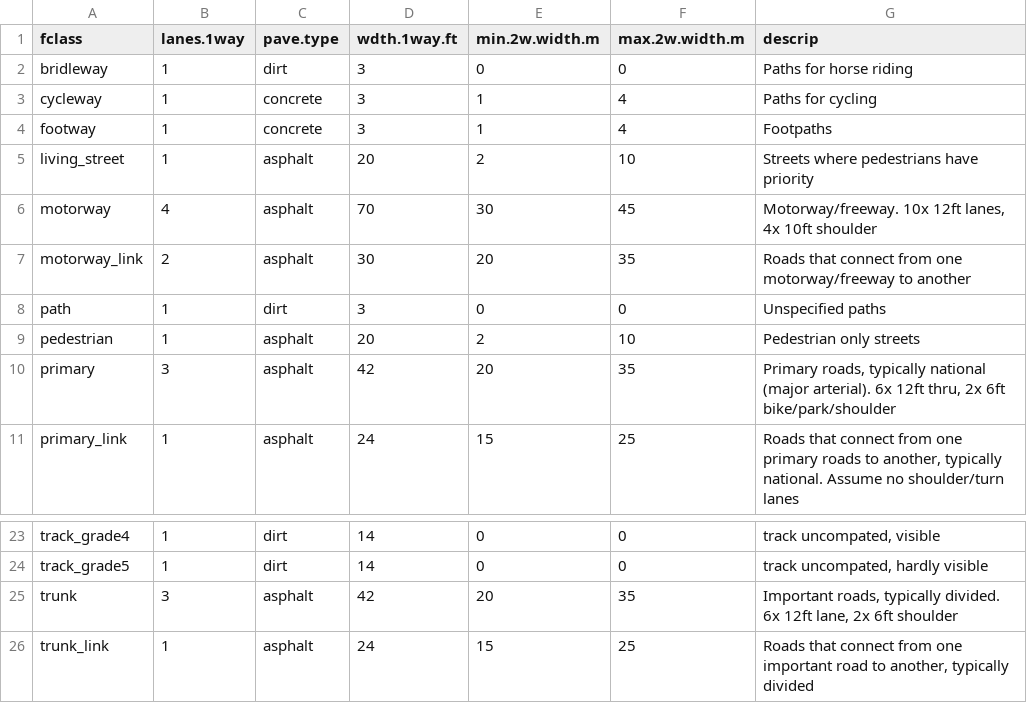
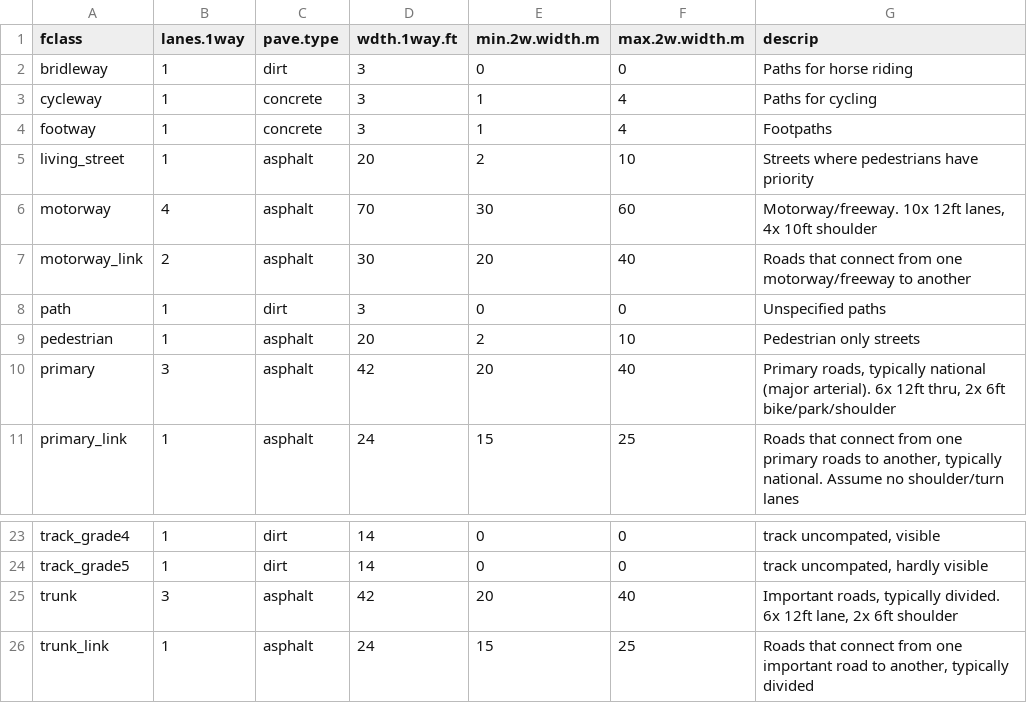
Before and after one commit to cghoehne/transport-uhi-phx, a CSV file: data/osm_fclass_info.csv, drawn as a sheet; only a part is shown, gaps mark what is left out.

Commit message:
add folder creation for outputs if not already there and update max osm roadway width assumptions

```diff
--- a/data/osm_fclass_info.csv
+++ b/data/osm_fclass_info.csv
@@ -5,7 +5,7 @@ footway,1,concrete,3,1,4,Footpaths
 living_street,1,asphalt,20,2,10,Streets where pedestrians have priority
-motorway,4,asphalt,70,30,45,"Motorway/freeway. 10x 12ft lanes, 4x 10ft shoulder"
-motorway_link,2,asphalt,30,20,35,Roads that connect from one motorway/freeway to another
+motorway,4,asphalt,70,30,60,"Motorway/freeway. 10x 12ft lanes, 4x 10ft shoulder"
+motorway_link,2,asphalt,30,20,40,Roads that connect from one motorway/freeway to another
 path,1,dirt,3,0,0,Unspecified paths
 pedestrian,1,asphalt,20,2,10,Pedestrian only streets
-primary,3,asphalt,42,20,35,"Primary roads, typically national (major arterial). 6x 12ft thru, 2x 6ft bike/park/shoulder"
+primary,3,asphalt,42,20,40,"Primary roads, typically national (major arterial). 6x 12ft thru, 2x 6ft bike/park/shoulder"
 primary_link,1,asphalt,24,15,25,"Roads that connect from one primary roads to another, typically national. Assume no shoulder/turn lanes"
@@ -24,3 +24,3 @@ track_grade4,1,dirt,14,0,0,"track uncompated, visible"
 track_grade5,1,dirt,14,0,0,"track uncompated, hardly visible"
-trunk,3,asphalt,42,20,35,"Important roads, typically divided. 6x 12ft lane, 2x 6ft shoulder"
+trunk,3,asphalt,42,20,40,"Important roads, typically divided. 6x 12ft lane, 2x 6ft shoulder"
 trunk_link,1,asphalt,24,15,25,"Roads that connect from one important road to another, typically divided"
```
Also changed, not shown: 1 other file.
